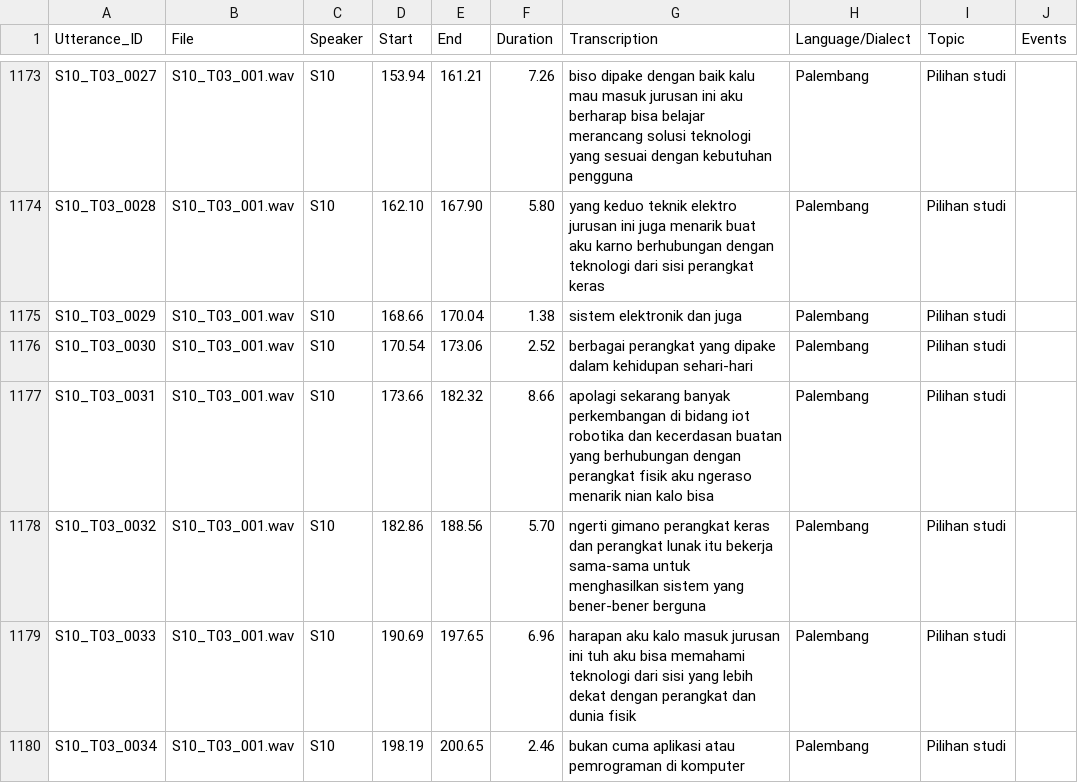
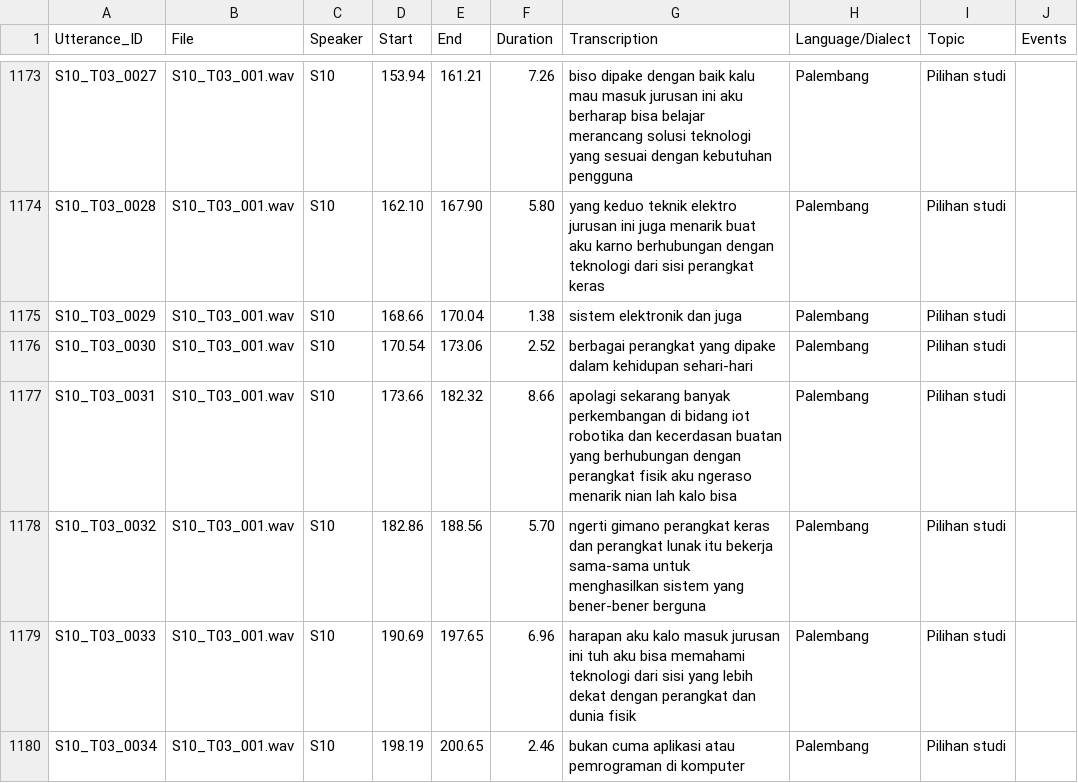
Before and after one commit to aliyahusnaf/TugasBesarSpeech, a CSV file: Korpus_Bahasa_Palembang/annotation/annotation.csv, drawn as a sheet; only a part is shown, gaps mark what is left out; the diff covers the shown part only.

```diff
--- a/Korpus_Bahasa_Palembang/annotation/annotation.csv
+++ b/Korpus_Bahasa_Palembang/annotation/annotation.csv
@@ -1176,3 +1176,3 @@ S10_T03_0029,S10_T03_001.wav,S10,168.66,170.04,1.38,sistem elektronik dan juga,P
 S10_T03_0030,S10_T03_001.wav,S10,170.54,173.06,2.52,berbagai perangkat yang dipake dalam kehidupan sehari-hari,Palembang,Pilihan studi,
-S10_T03_0031,S10_T03_001.wav,S10,173.66,182.32,8.66,apolagi sekarang banyak perkembangan di bidang iot robotika dan kecerdasan buatan yang berhubungan dengan perangkat fisik aku ngeraso menarik nian kalo bisa,Palembang,Pilihan studi,
+S10_T03_0031,S10_T03_001.wav,S10,173.66,182.32,8.66,apolagi sekarang banyak perkembangan di bidang iot robotika dan kecerdasan buatan yang berhubungan dengan perangkat fisik aku ngeraso menarik nian lah kalo bisa,Palembang,Pilihan studi,
 S10_T03_0032,S10_T03_001.wav,S10,182.86,188.56,5.70,ngerti gimano perangkat keras dan perangkat lunak itu bekerja sama-sama untuk menghasilkan sistem yang bener-bener berguna,Palembang,Pilihan studi,
```
Also changed, not shown: 6 edited cells elsewhere in this file, phase2/data/manifests/test.csv, phase2/data/processed/preprocess_v1/test.csv, 5 other files.
